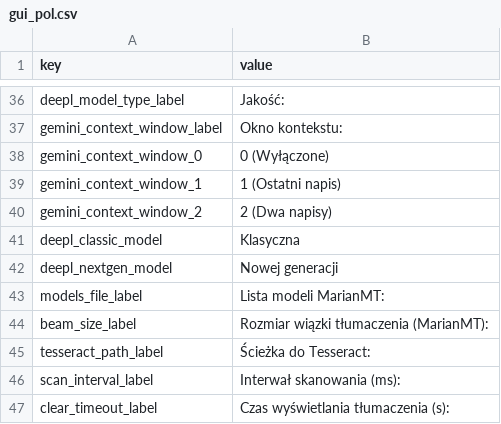
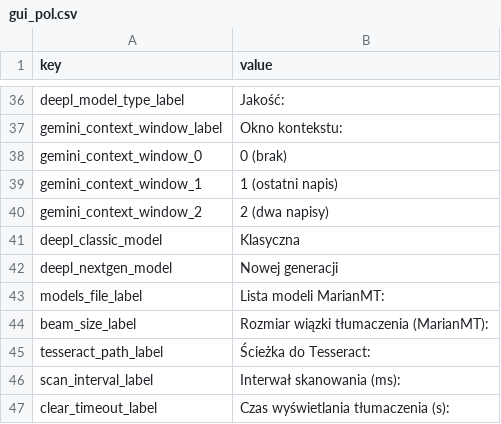
Before and after one commit to vsex7/OCR-Translator, a CSV file: resources/gui_pol.csv, drawn as a sheet; only a part is shown, gaps mark what is left out.

```diff
--- a/resources/gui_pol.csv
+++ b/resources/gui_pol.csv
@@ -37,5 +37,5 @@ deepl_model_type_label,Jakość:
 gemini_context_window_label,Okno kontekstu:
-gemini_context_window_0,0 (Wyłączone)
-gemini_context_window_1,1 (Ostatni napis)
-gemini_context_window_2,2 (Dwa napisy)
+gemini_context_window_0,0 (brak)
+gemini_context_window_1,1 (ostatni napis)
+gemini_context_window_2,2 (dwa napisy)
 deepl_classic_model,Klasyczna
```
Also changed, not shown: 1 other file.
